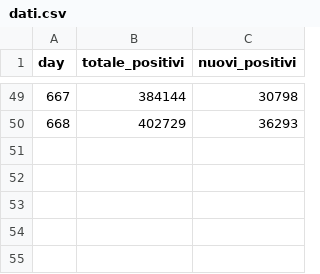
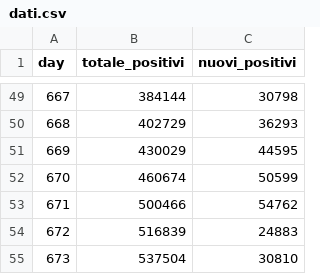
Before and after one commit to KaldarrostaJazz/pandemic_models, a CSV file: new_analysis/root/dati.csv, drawn as a sheet; only a part is shown, gaps mark what is left out.

Commit message:
updated data

```diff
--- a/new_analysis/root/dati.csv
+++ b/new_analysis/root/dati.csv
@@ -50 +50,6 @@ day,totale_positivi,nuovi_positivi
 668,402729,36293
+669,430029,44595
+670,460674,50599
+671,500466,54762
+672,516839,24883
+673,537504,30810
```
